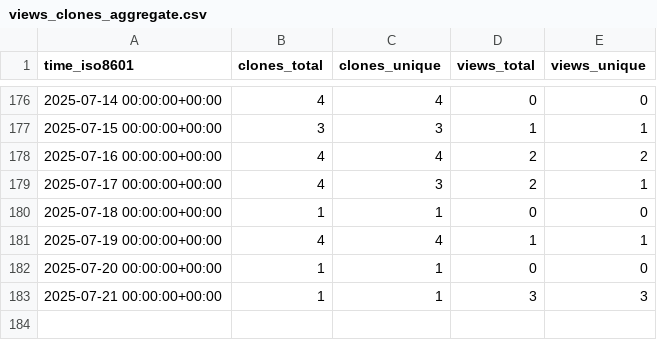
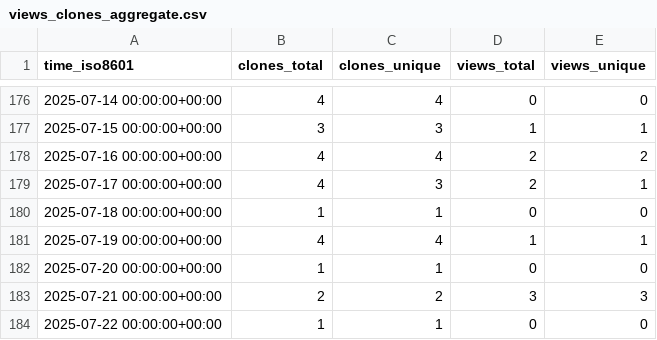
Before and after one commit to unikraft/loupe, a CSV file: unikraft/loupe/ghrs-data/views_clones_aggregate.csv, drawn as a sheet; only a part is shown, gaps mark what is left out.

```diff
--- a/unikraft/loupe/ghrs-data/views_clones_aggregate.csv
+++ b/unikraft/loupe/ghrs-data/views_clones_aggregate.csv
@@ -182,2 +182,3 @@ time_iso8601,clones_total,clones_unique,views_total,views_unique
 2025-07-20 00:00:00+00:00,1,1,0,0
-2025-07-21 00:00:00+00:00,1,1,3,3
+2025-07-21 00:00:00+00:00,2,2,3,3
+2025-07-22 00:00:00+00:00,1,1,0,0
```
Also changed, not shown: 1 other file.
